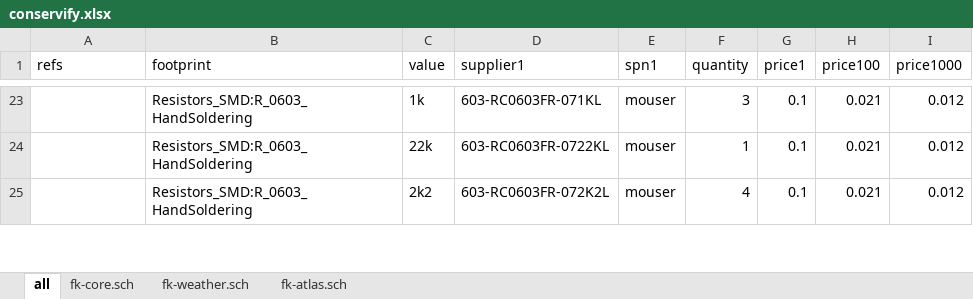
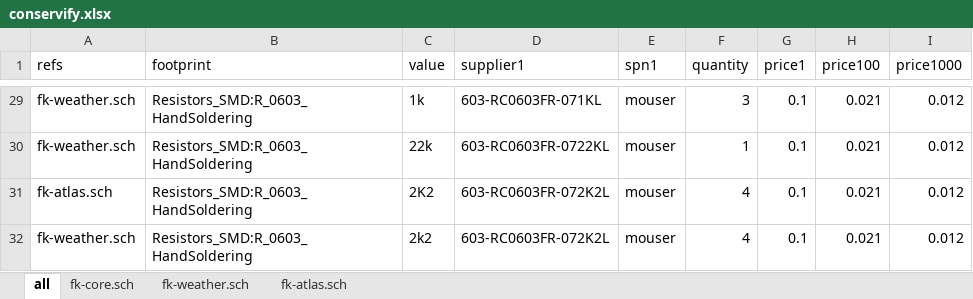
Before and after one commit to Conservify/kicad, an Excel workbook: tools/conservify.xlsx, sheet all, drawn as a sheet; only a part is shown, gaps mark what is left out; values as stored, in another font and other column widths than the file's, no borders; addresses are those after the commit; the diff covers the shown part only; the diff names each change by its address in the sheet, - before the commit and + after, or states it on an @@ line.

```diff
--- a/tools/conservify.xlsx (sheet all)
+++ b/tools/conservify.xlsx (sheet all)
-A29:A30 (refs): (empty)
+A29:A30 (refs): fk-weather.sch
+row 31: fk-atlas.sch | Resistors_SMD:R_0603_HandSoldering | 2K2 | 603-RC0603FR-072K2L | mouser | 4 | 0.1 | 0.021 | 0.012
-A32 (refs): (empty)
+A32 (refs): fk-weather.sch
```
Also changed, not shown: other rows of this sheet, sheet fk-atlas.sch, tools/authority.xlsx, 1 other file.
